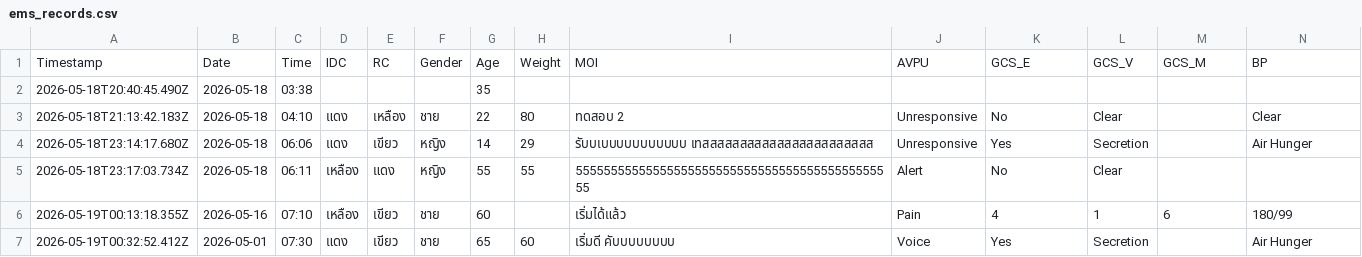
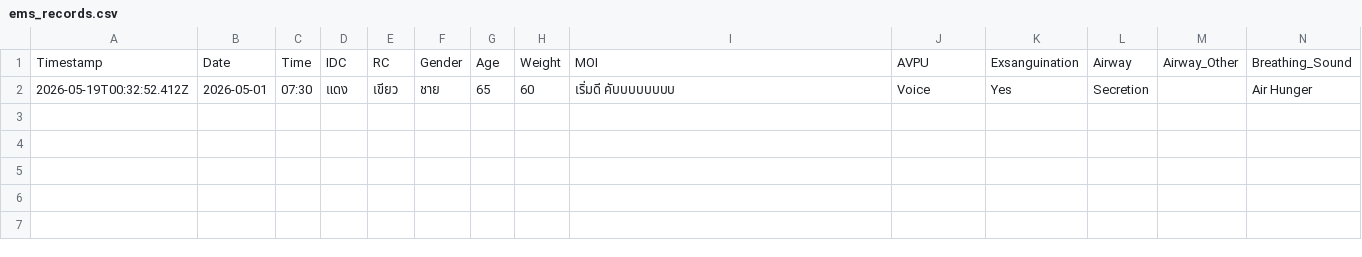
Before and after one commit to udon2536/report.github.io, a CSV file: ems_records.csv, drawn as a sheet; only a part is shown; removed rows and columns are numbered as before the commit, all else as after; rows hold the shown columns only; the diff names each change by its address in the sheet, - before the commit and + after, or states it on an @@ line.

Commit message:
Update ems_records.csv

```diff
--- a/ems_records.csv
+++ b/ems_records.csv
-row 1: Timestamp | Date | Time | IDC | RC | Gender | Age | Weight | MOI | AVPU | GCS_E | GCS_V | GCS_M | BP
-row 2: 2026-05-18T20:40:45.490Z | 2026-05-18 | 03:38 |  |  |  | 35
-row 3: 2026-05-18T21:13:42.183Z | 2026-05-18 | 04:10 | แดง | เหลือง | ชาย | 22 | 80 | ทดสอบ 2 | Unresponsive | No | Clear |  | Clear
-row 4: 2026-05-18T23:14:17.680Z | 2026-05-18 | 06:06 | แดง | เขียว | หญิง | 14 | 29 | รับบเบบบบบบบบบบบ เทสสสสสสสสสสสสสสสสสสสสสสส | Unresponsive | Yes | Secretion |  | Air Hunger
-row 5: 2026-05-18T23:17:03.734Z | 2026-05-18 | 06:11 | เหลือง | แดง | หญิง | 55 | 55 | 5555555555555555555555555555555555555555555555 | Alert | No | Clear
-row 6: 2026-05-19T00:13:18.355Z | 2026-05-16 | 07:10 | เหลือง | เขียว | ชาย | 60 |  | เริ่มได้แล้ว | Pain | 4 | 1 | 6 | 180/99
+row 1: Timestamp | Date | Time | IDC | RC | Gender | Age | Weight | MOI | AVPU | Exsanguination | Airway | Airway_Other | Breathing_Sound
```
